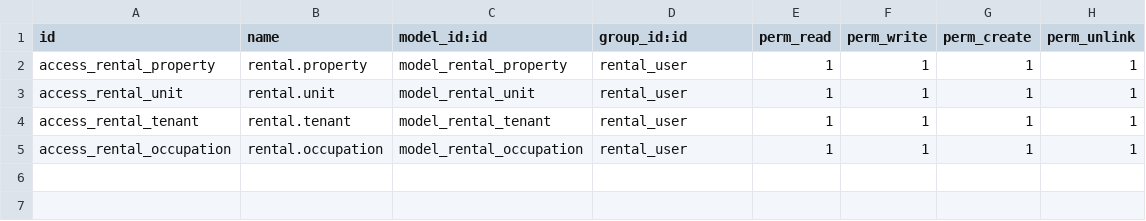
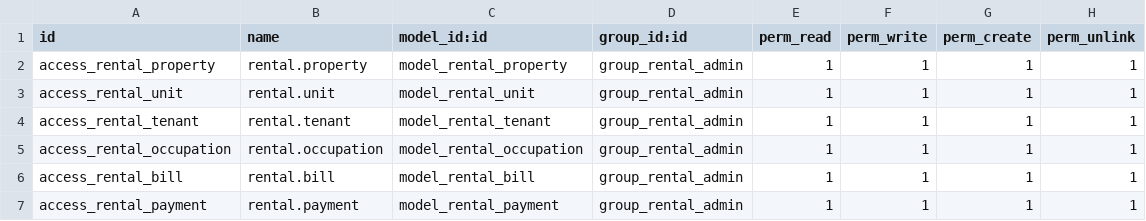
Before and after one commit to Kemallyson/rental, a CSV file: security/ir.model.access.csv, drawn as a sheet.

Commit message:
Modified Access Control

```diff
--- a/security/ir.model.access.csv
+++ b/security/ir.model.access.csv
@@ -1,5 +1,7 @@
 id,name,model_id:id,group_id:id,perm_read,perm_write,perm_create,perm_unlink
-access_rental_property,rental.property,model_rental_property,rental_user,1,1,1,1
-access_rental_unit,rental.unit,model_rental_unit,rental_user,1,1,1,1
-access_rental_tenant,rental.tenant,model_rental_tenant,rental_user,1,1,1,1
-access_rental_occupation,rental.occupation,model_rental_occupation,rental_user,1,1,1,1
+access_rental_property,rental.property,model_rental_property,group_rental_admin,1,1,1,1
+access_rental_unit,rental.unit,model_rental_unit,group_rental_admin,1,1,1,1
+access_rental_tenant,rental.tenant,model_rental_tenant,group_rental_admin,1,1,1,1
+access_rental_occupation,rental.occupation,model_rental_occupation,group_rental_admin,1,1,1,1
+access_rental_bill,rental.bill,model_rental_bill,group_rental_admin,1,1,1,1
+access_rental_payment,rental.payment,model_rental_payment,group_rental_admin,1,1,1,1
```
Also changed, not shown: 1 other file.
